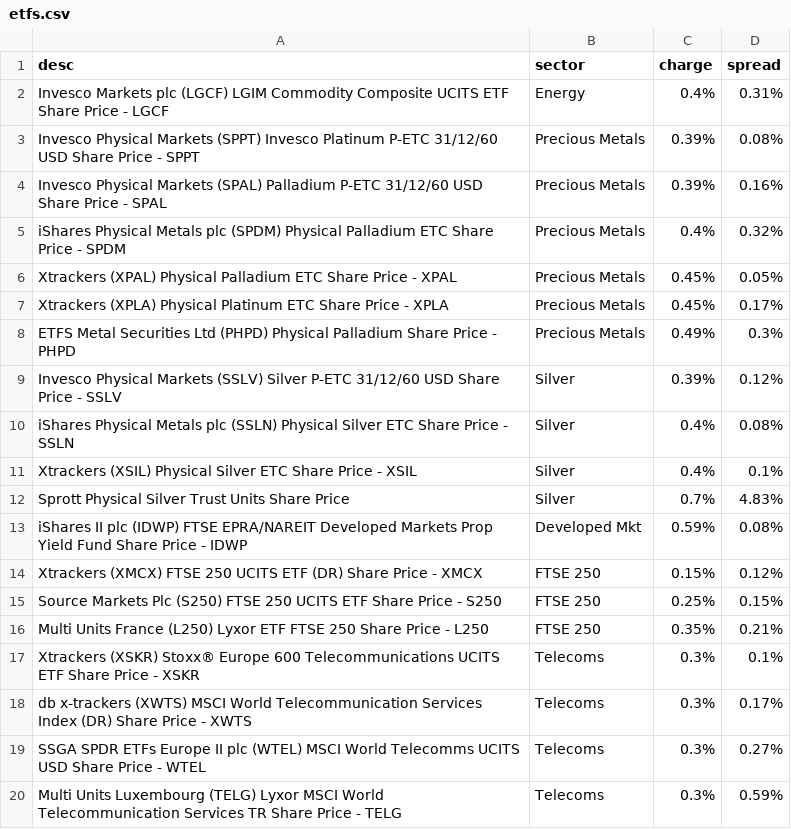
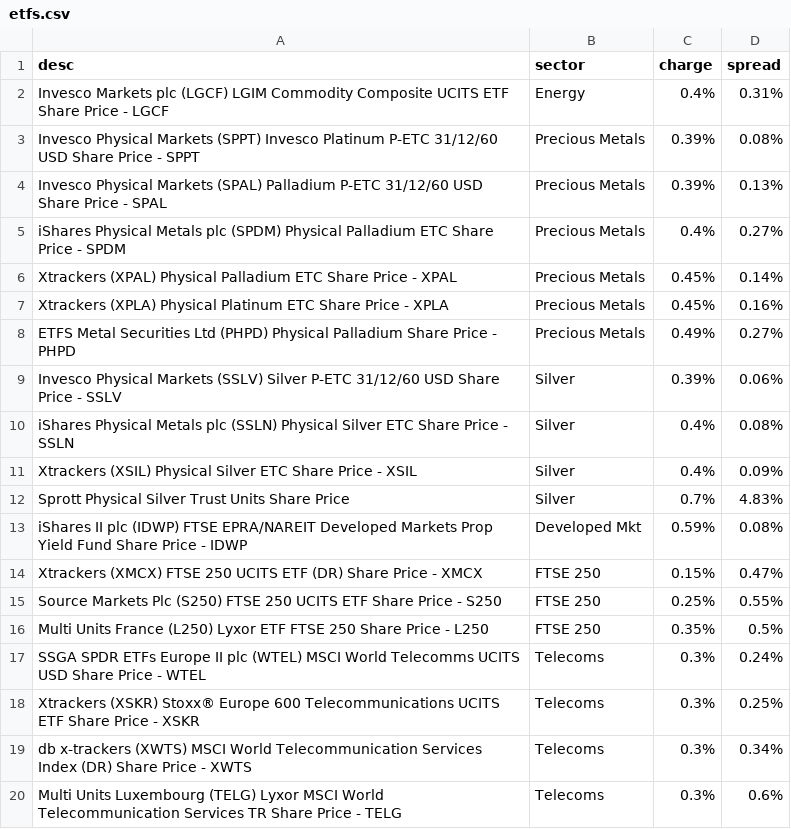
Before and after one commit to KqSMea8/picker, a CSV file: etfs.csv, drawn as a sheet.

```diff
--- a/etfs.csv
+++ b/etfs.csv
@@ -3,18 +3,18 @@ Invesco Markets plc (LGCF) LGIM Commodity Composite UCITS ETF Share Price - LGCF
 Invesco Physical Markets (SPPT) Invesco Platinum P-ETC 31/12/60 USD Share Price - SPPT, Precious Metals,0.39%,0.08%
-Invesco Physical Markets (SPAL) Palladium P-ETC 31/12/60 USD Share Price - SPAL, Precious Metals,0.39%,0.16%
-iShares Physical Metals plc (SPDM) Physical Palladium ETC Share Price - SPDM, Precious Metals,0.4%,0.32%
-Xtrackers (XPAL) Physical Palladium ETC Share Price - XPAL, Precious Metals,0.45%,0.05%
-Xtrackers (XPLA) Physical Platinum ETC Share Price - XPLA, Precious Metals,0.45%,0.17%
-ETFS Metal Securities Ltd (PHPD) Physical Palladium Share Price - PHPD, Precious Metals,0.49%,0.3%
-Invesco Physical Markets (SSLV) Silver P-ETC 31/12/60 USD Share Price - SSLV, Silver,0.39%,0.12%
+Invesco Physical Markets (SPAL) Palladium P-ETC 31/12/60 USD Share Price - SPAL, Precious Metals,0.39%,0.13%
+iShares Physical Metals plc (SPDM) Physical Palladium ETC Share Price - SPDM, Precious Metals,0.4%,0.27%
+Xtrackers (XPAL) Physical Palladium ETC Share Price - XPAL, Precious Metals,0.45%,0.14%
+Xtrackers (XPLA) Physical Platinum ETC Share Price - XPLA, Precious Metals,0.45%,0.16%
+ETFS Metal Securities Ltd (PHPD) Physical Palladium Share Price - PHPD, Precious Metals,0.49%,0.27%
+Invesco Physical Markets (SSLV) Silver P-ETC 31/12/60 USD Share Price - SSLV, Silver,0.39%,0.06%
 iShares Physical Metals plc (SSLN) Physical Silver ETC Share Price - SSLN, Silver,0.4%,0.08%
-Xtrackers (XSIL) Physical Silver ETC Share Price - XSIL, Silver,0.4%,0.1%
+Xtrackers (XSIL) Physical Silver ETC Share Price - XSIL, Silver,0.4%,0.09%
 Sprott Physical Silver Trust Units Share Price, Silver,0.7%,4.83%
 iShares II plc (IDWP) FTSE EPRA/NAREIT Developed Markets Prop Yield Fund Share Price - IDWP, Developed Mkt,0.59%,0.08%
-Xtrackers (XMCX) FTSE 250 UCITS ETF (DR) Share Price - XMCX, FTSE 250,0.15%,0.12%
-Source Markets Plc (S250) FTSE 250 UCITS ETF Share Price - S250, FTSE 250,0.25%,0.15%
-Multi Units France (L250) Lyxor ETF FTSE 250 Share Price - L250, FTSE 250,0.35%,0.21%
-Xtrackers (XSKR) Stoxx® Europe 600 Telecommunications UCITS ETF Share Price - XSKR, Telecoms,0.3%,0.1%
-db x-trackers (XWTS) MSCI World Telecommunication Services Index (DR) Share Price - XWTS, Telecoms,0.3%,0.17%
-SSGA SPDR ETFs Europe II plc (WTEL) MSCI World Telecomms UCITS USD Share Price - WTEL, Telecoms,0.3%,0.27%
-Multi Units Luxembourg (TELG) Lyxor MSCI World Telecommunication Services TR Share Price - TELG, Telecoms,0.3%,0.59%
+Xtrackers (XMCX) FTSE 250 UCITS ETF (DR) Share Price - XMCX, FTSE 250,0.15%,0.47%
+Source Markets Plc (S250) FTSE 250 UCITS ETF Share Price - S250, FTSE 250,0.25%,0.55%
+Multi Units France (L250) Lyxor ETF FTSE 250 Share Price - L250, FTSE 250,0.35%,0.5%
+SSGA SPDR ETFs Europe II plc (WTEL) MSCI World Telecomms UCITS USD Share Price - WTEL, Telecoms,0.3%,0.24%
+Xtrackers (XSKR) Stoxx® Europe 600 Telecommunications UCITS ETF Share Price - XSKR, Telecoms,0.3%,0.25%
+db x-trackers (XWTS) MSCI World Telecommunication Services Index (DR) Share Price - XWTS, Telecoms,0.3%,0.34%
+Multi Units Luxembourg (TELG) Lyxor MSCI World Telecommunication Services TR Share Price - TELG, Telecoms,0.3%,0.6%
```
Also changed, not shown: etf_details.csv, invtrust_details.csv, 4 other files.
